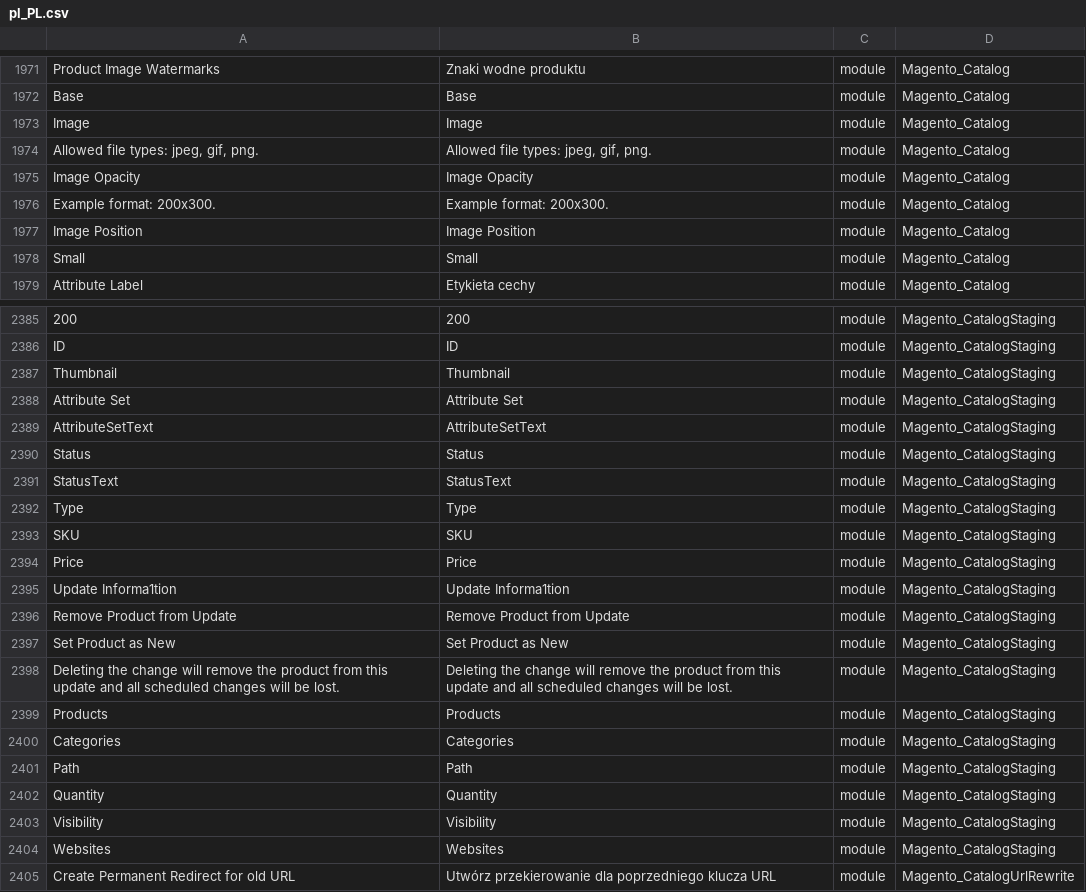
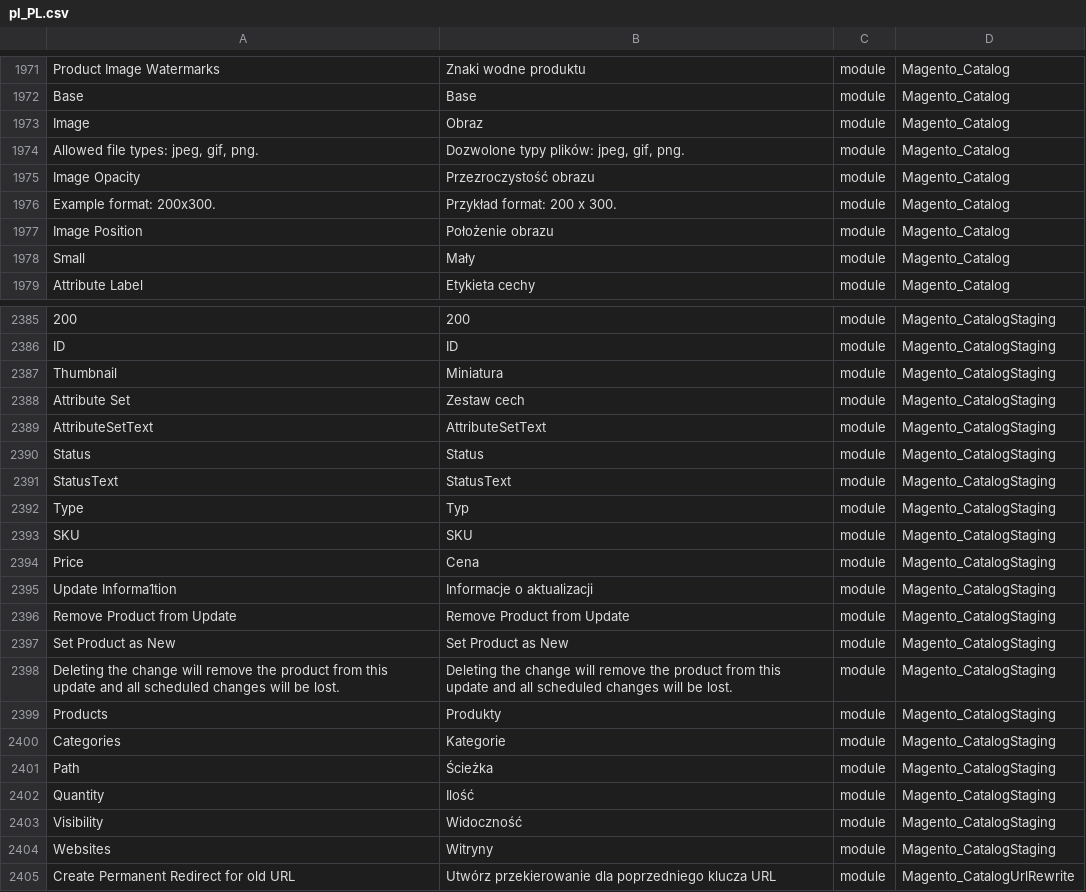
Before and after one commit to SnowdogApps/magento2-pl_pl, a CSV file: pl_PL.csv, drawn as a sheet; only a part is shown, gaps mark what is left out; the diff covers the shown part only; the diff names each change by its address in the sheet, - before the commit and + after, or states it on an @@ line.

Commit message:
Pull from Crowdin

```diff
--- a/pl_PL.csv
+++ b/pl_PL.csv
-B1973: Image
+B1973: Obraz
-B1974: Allowed file types: jpeg, gif, png.
+B1974: Dozwolone typy plików: jpeg, gif, png.
-B1975: Image Opacity
+B1975: Przezroczystość obrazu
-B1976: Example format: 200x300.
+B1976: Przykład format: 200 x 300.
-B1977: Image Position
+B1977: Położenie obrazu
-B1978: Small
+B1978: Mały
-B2387: Thumbnail
+B2387: Miniatura
-B2388: Attribute Set
+B2388: Zestaw cech
-B2392: Type
+B2392: Typ
-B2394: Price
+B2394: Cena
-B2395: Update Informa1tion
+B2395: Informacje o aktualizacji
-B2399: Products
+B2399: Produkty
-B2400: Categories
+B2400: Kategorie
-B2401: Path
+B2401: Ścieżka
-B2402: Quantity
+B2402: Ilość
-B2403: Visibility
+B2403: Widoczność
-B2404: Websites
+B2404: Witryny
```
Also changed, not shown: 5 edited cells elsewhere in this file.
